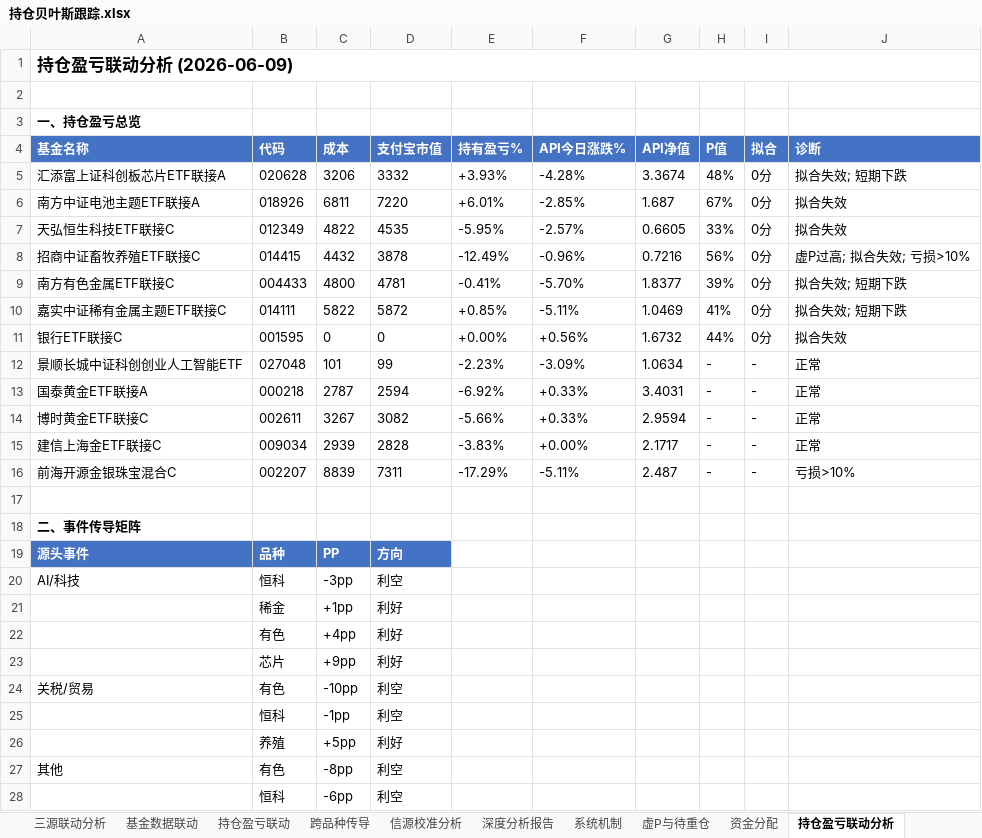
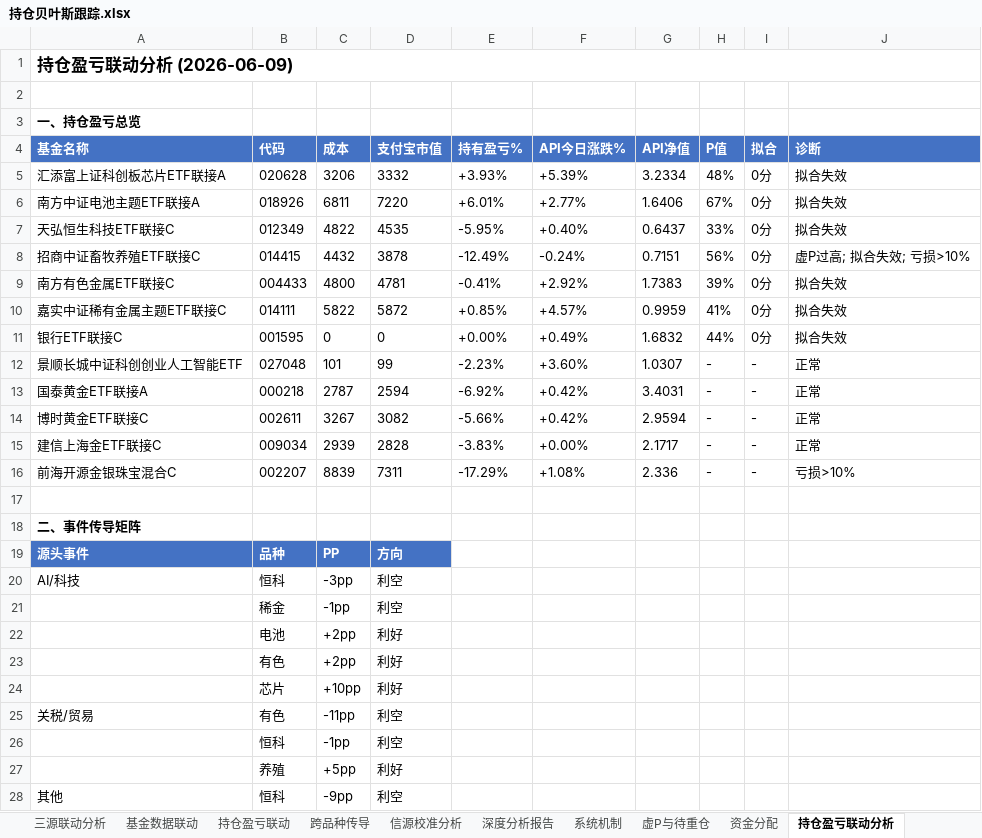
Before and after one commit to f840047663-bot/external-memory, an Excel workbook: 持仓贝叶斯跟踪.xlsx, sheet 持仓盈亏联动分析, drawn as a sheet; only a part is shown; values as stored, in another font and other column widths than the file's, no borders; removed rows and columns are numbered as before the commit, all else as after; the diff covers the shown part only; the diff names each change by its address in the sheet, - before the commit and + after, or states it on an @@ line.

Commit message:
auto: 2026-06-09:16:00

```diff
--- a/持仓贝叶斯跟踪.xlsx (sheet 持仓盈亏联动分析)
+++ b/持仓贝叶斯跟踪.xlsx (sheet 持仓盈亏联动分析)
-F5 (API今日涨跌%): -4.28%
+F5 (API今日涨跌%): +5.39%
-G5 (API净值): 3.3674
+G5 (API净值): 3.2334
-J5 (诊断): 拟合失效; 短期下跌
+J5 (诊断): 拟合失效
-F6 (API今日涨跌%): -2.85%
+F6 (API今日涨跌%): +2.77%
-G6 (API净值): 1.687
+G6 (API净值): 1.6406
-F7 (API今日涨跌%): -2.57%
+F7 (API今日涨跌%): +0.40%
-G7 (API净值): 0.6605
+G7 (API净值): 0.6437
-F8 (API今日涨跌%): -0.96%
+F8 (API今日涨跌%): -0.24%
-G8 (API净值): 0.7216
+G8 (API净值): 0.7151
-F9 (API今日涨跌%): -5.70%
+F9 (API今日涨跌%): +2.92%
-G9 (API净值): 1.8377
+G9 (API净值): 1.7383
-J9:J10 (诊断): 拟合失效; 短期下跌
+J9:J10 (诊断): 拟合失效
-F10 (API今日涨跌%): -5.11%
+F10 (API今日涨跌%): +4.57%
-G10 (API净值): 1.0469
+G10 (API净值): 0.9959
-F11 (API今日涨跌%): +0.56%
+F11 (API今日涨跌%): +0.49%
-G11 (API净值): 1.6732
+G11 (API净值): 1.6832
-F12 (API今日涨跌%): -3.09%
+F12 (API今日涨跌%): +3.60%
-G12 (API净值): 1.0634
+G12 (API净值): 1.0307
-F13:F14 (API今日涨跌%): +0.33%
+F13:F14 (API今日涨跌%): +0.42%
-F16 (API今日涨跌%): -5.11%
+F16 (API今日涨跌%): +1.08%
-G16 (API净值): 2.487
+G16 (API净值): 2.336
-C21 (成本): +1pp
+C21 (成本): -1pp
-D21 (支付宝市值): 利好
+D21 (支付宝市值): 利空
+row 22:  | 电池 | +2pp | 利好
-C23 (成本): +4pp
+C23 (成本): +2pp
-C24 (成本): +9pp
+C24 (成本): +10pp
-C25 (成本): -10pp
+C25 (成本): -11pp
-B28 (代码): 有色
+B28 (代码): 恒科
-C28 (成本): -8pp
+C28 (成本): -9pp
-row 28:  | 恒科 | -6pp | 利空
```
Also changed, not shown: 3 added rows, 3 removed rows and 2 edited cells elsewhere in this sheet.
